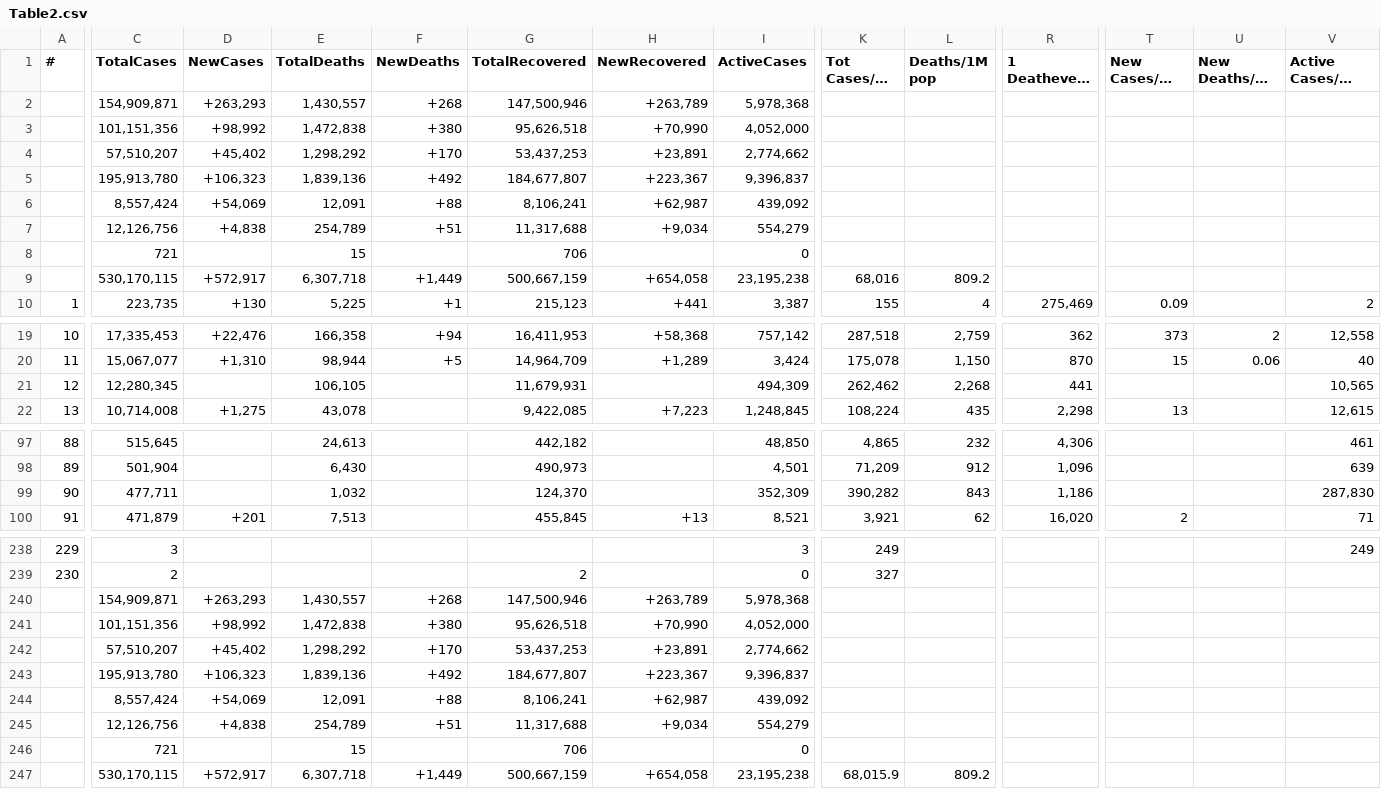
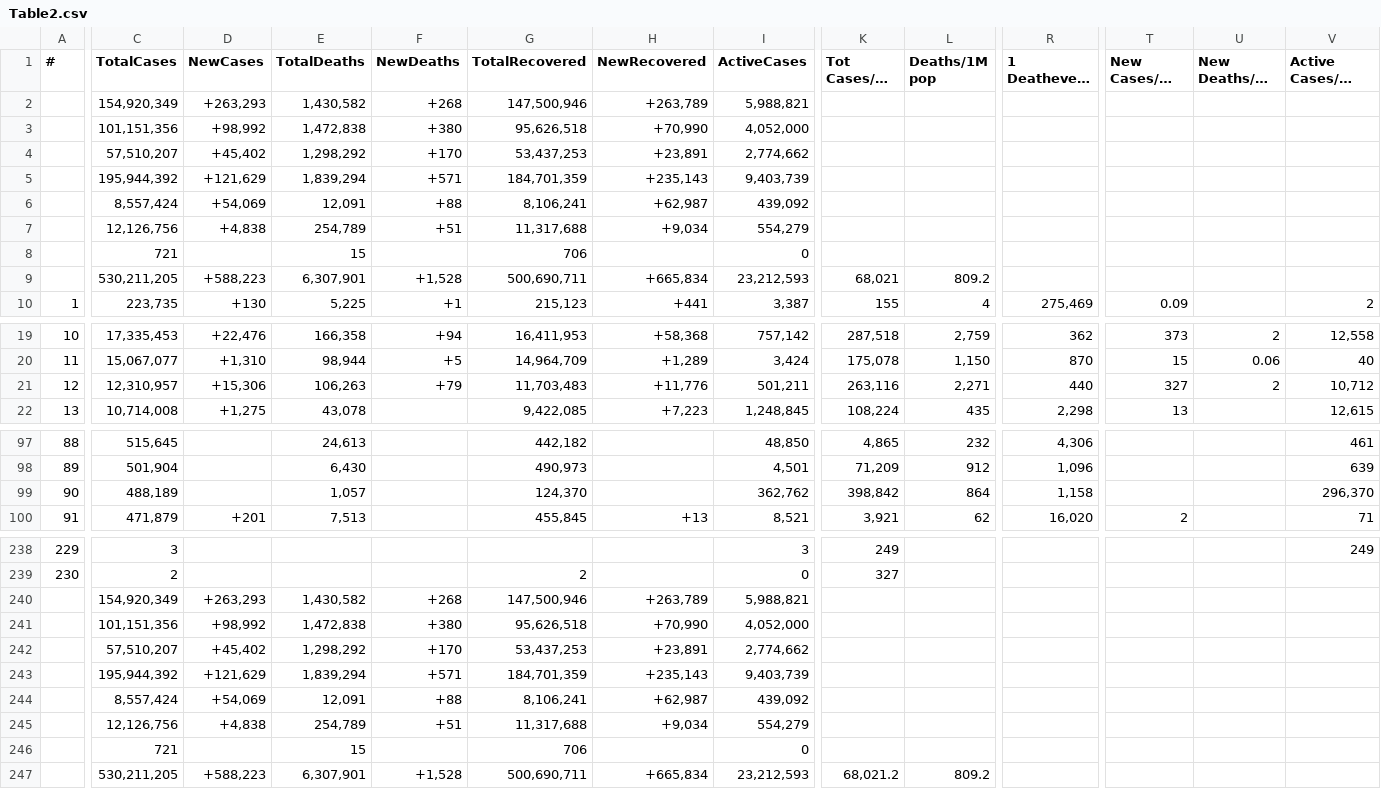
Before and after one commit to Covid-Data-API/Worldometer-Covid-Data-API, a CSV file: Table2.csv, drawn as a sheet; only a part is shown, gaps mark what is left out; long unchanged cells end in …; removed rows and columns are numbered as before the commit, all else as after; rows hold the shown columns only; the diff names each change by its address in the sheet, - before the commit and + after, or states it on an @@ line.

```diff
--- a/Table2.csv
+++ b/Table2.csv
-C2 (TotalCases): 154,909,871
+C2 (TotalCases): 154,920,349
-E2 (TotalDeaths): 1,430,557
+E2 (TotalDeaths): 1,430,582
-I2 (ActiveCases): 5,978,368
+I2 (ActiveCases): 5,988,821
-row 5:  | 195,913,780 | +106,323 | 1,839,136 | +492 | 184,677,807 | +223,367 | 9,396,837
+row 5:  | 195,944,392 | +121,629 | 1,839,294 | +571 | 184,701,359 | +235,143 | 9,403,739
-row 9:  | 530,170,115 | +572,917 | 6,307,718 | +1,449 | 500,667,159 | +654,058 | 23,195,238 | 68,016 | 809.2
+row 9:  | 530,211,205 | +588,223 | 6,307,901 | +1,528 | 500,690,711 | +665,834 | 23,212,593 | 68,021 | 809.2
-C21 (TotalCases): 12,280,345
+C21 (TotalCases): 12,310,957
-D21 (NewCases): (empty)
+D21 (NewCases): +15,306
-E21 (TotalDeaths): 106,105
+E21 (TotalDeaths): 106,263
-F21 (NewDeaths): (empty)
+F21 (NewDeaths): +79
-G21 (TotalRecovered): 11,679,931
+G21 (TotalRecovered): 11,703,483
-H21 (NewRecovered): (empty)
+H21 (NewRecovered): +11,776
-I21 (ActiveCases): 494,309
+I21 (ActiveCases): 501,211
-K21 (Tot Cases/1M pop): 262,462
+K21 (Tot Cases/1M pop): 263,116
-L21 (Deaths/1M pop): 2,268
+L21 (Deaths/1M pop): 2,271
-R21 (1 Deathevery X ppl): 441
+R21 (1 Deathevery X ppl): 440
-T21 (New Cases/1M pop): (empty)
+T21 (New Cases/1M pop): 327
-U21 (New Deaths/1M pop): (empty)
+U21 (New Deaths/1M pop): 2
-V21 (Active Cases/1M pop): 10,565
+V21 (Active Cases/1M pop): 10,712
-C99 (TotalCases): 477,711
+C99 (TotalCases): 488,189
-E99 (TotalDeaths): 1,032
+E99 (TotalDeaths): 1,057
-I99 (ActiveCases): 352,309
+I99 (ActiveCases): 362,762
-K99 (Tot Cases/1M pop): 390,282
+K99 (Tot Cases/1M pop): 398,842
-L99 (Deaths/1M pop): 843
+L99 (Deaths/1M pop): 864
-R99 (1 Deathevery X ppl): 1,186
+R99 (1 Deathevery X ppl): 1,158
-V99 (Active Cases/1M pop): 287,830
+V99 (Active Cases/1M pop): 296,370
-C240 (TotalCases): 154,909,871
+C240 (TotalCases): 154,920,349
-E240 (TotalDeaths): 1,430,557
+E240 (TotalDeaths): 1,430,582
-I240 (ActiveCases): 5,978,368
+I240 (ActiveCases): 5,988,821
-row 243:  | 195,913,780 | +106,323 | 1,839,136 | +492 | 184,677,807 | +223,367 | 9,396,837
+row 243:  | 195,944,392 | +121,629 | 1,839,294 | +571 | 184,701,359 | +235,143 | 9,403,739
-row 247:  | 530,170,115 | +572,917 | 6,307,718 | +1,449 | 500,667,159 | +654,058 | 23,195,238 | 68,015.9 | 809.2
+row 247:  | 530,211,205 | +588,223 | 6,307,901 | +1,528 | 500,690,711 | +665,834 | 23,212,593 | 68,021.2 | 809.2
```
Also changed, not shown: Table1.csv, Table3.csv.
